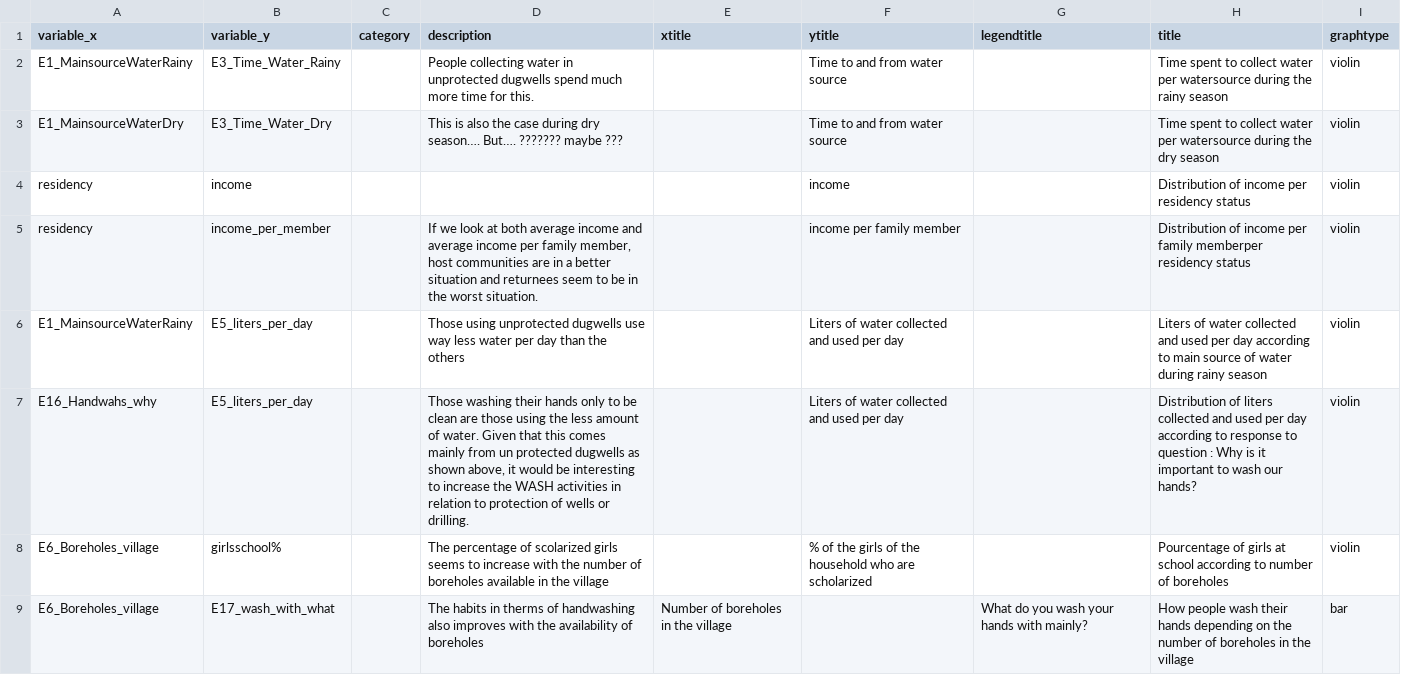
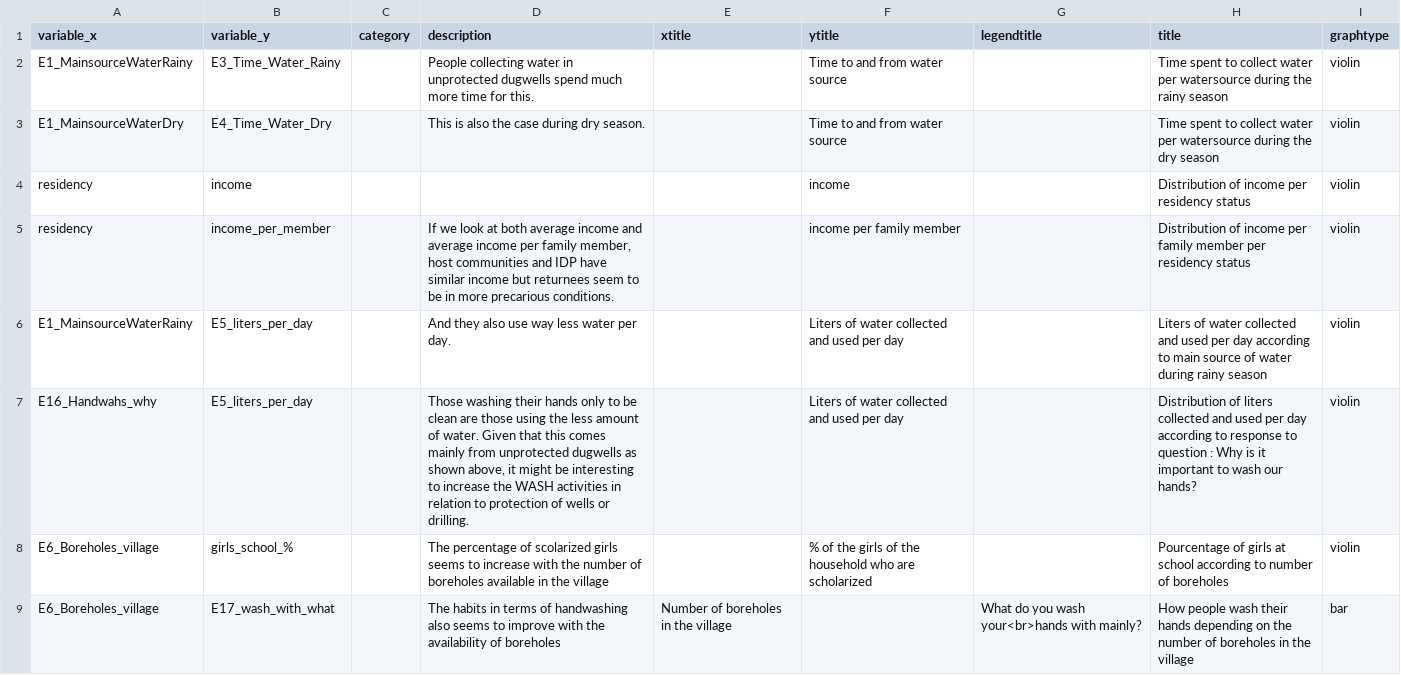
Before and after one commit to SamuelAxiom/AVSI-COOPI, a CSV file: graphs_avsi.csv, drawn as a sheet; only a part is shown; the diff covers the shown part only.

```diff
--- a/graphs_avsi.csv
+++ b/graphs_avsi.csv
@@ -2,8 +2,8 @@ variable_x	variable_y	category	description	xtitle	ytitle	legendtitle	title	graph
 E1_MainsourceWaterRainy	E3_Time_Water_Rainy		People collecting water in unprotected dugwells spend much more time for this.		Time to and from water source		Time spent to collect water per watersource during the rainy season	violin
-E1_MainsourceWaterDry	E3_Time_Water_Dry		This is also the case during dry season…. But…. ??????? maybe ???		Time to and from water source		Time spent to collect water per watersource during the dry season	violin
+E1_MainsourceWaterDry	E4_Time_Water_Dry		This is also the case during dry season.		Time to and from water source		Time spent to collect water per watersource during the dry season	violin
 residency	income		  		income		Distribution of income per residency status	violin
-residency	income_per_member		If we look at both average income and average income per family member, host communities are in a better situation and returnees seem to be in the worst situation.		income per family member		Distribution of income per family memberper residency status	violin
-E1_MainsourceWaterRainy	E5_liters_per_day		Those using unprotected dugwells use way less water per day than the others		Liters of water collected and used per day		Liters of water collected and used per day according to main source of water during rainy season	violin
-E16_Handwahs_why	E5_liters_per_day		Those washing their hands only to be clean are those using the less amount of water. Given that this comes mainly from un protected dugwells as shown above, it would be interesting to increase the WASH activities in relation to protection of wells or drilling.		Liters of water collected and used per day		Distribution of liters collected and used per day according to response to question : Why is it important to wash our hands?	violin
-E6_Boreholes_village	girlsschool%		The percentage of scolarized girls seems to increase with the number of boreholes available in the village		% of the girls of the household who are scholarized		Pourcentage of girls at school according to number of boreholes	violin
-E6_Boreholes_village	E17_wash_with_what		The habits in therms of handwashing also improves with the availability of boreholes	Number of boreholes in the village		What do you wash your hands with mainly?	How people wash their hands depending on the number of boreholes in the village	bar
+residency	income_per_member		If we look at both average income and average income per family member, host communities and IDP have similar income but returnees seem to be in more precarious conditions.		income per family member		Distribution of income per family member per residency status	violin
+E1_MainsourceWaterRainy	E5_liters_per_day		And they also use way less water per day.		Liters of water collected and used per day		Liters of water collected and used per day according to main source of water during rainy season	violin
+E16_Handwahs_why	E5_liters_per_day		Those washing their hands only to be clean are those using the less amount of water. Given that this comes mainly from unprotected dugwells as shown above, it might be interesting to increase the WASH activities in relation to protection of wells or drilling.		Liters of water collected and used per day		Distribution of liters collected and used per day according to response to question : Why is it important to wash our hands?	violin
+E6_Boreholes_village	girls_school_%		The percentage of scolarized girls seems to increase with the number of boreholes available in the village		% of the girls of the household who are scholarized		Pourcentage of girls at school according to number of boreholes	violin
+E6_Boreholes_village	E17_wash_with_what		The habits in terms of handwashing also seems to improve with the availability of boreholes	Number of boreholes in the village	 	What do you wash your<br>hands with mainly?	How people wash their hands depending on the number of boreholes in the village	bar
```
Also changed, not shown: 11 edited cells elsewhere in this file, codes_avsi.csv, 1 other file.
